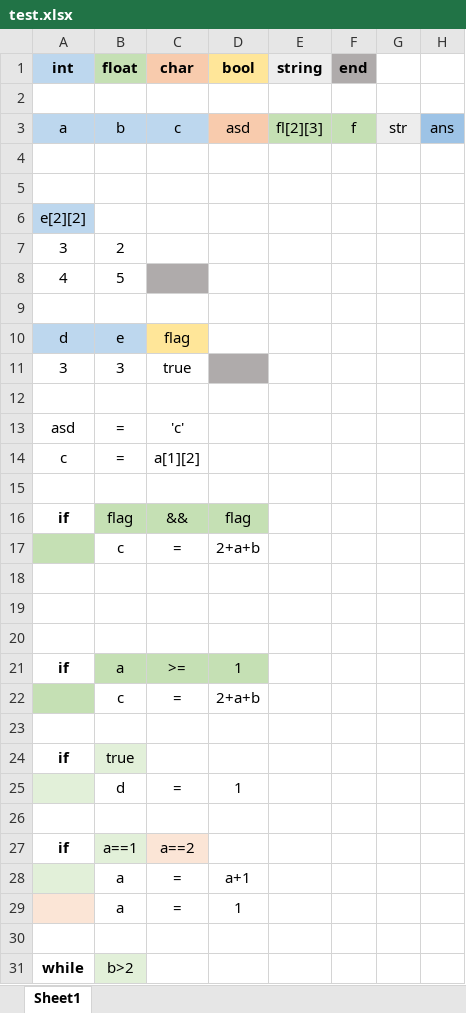
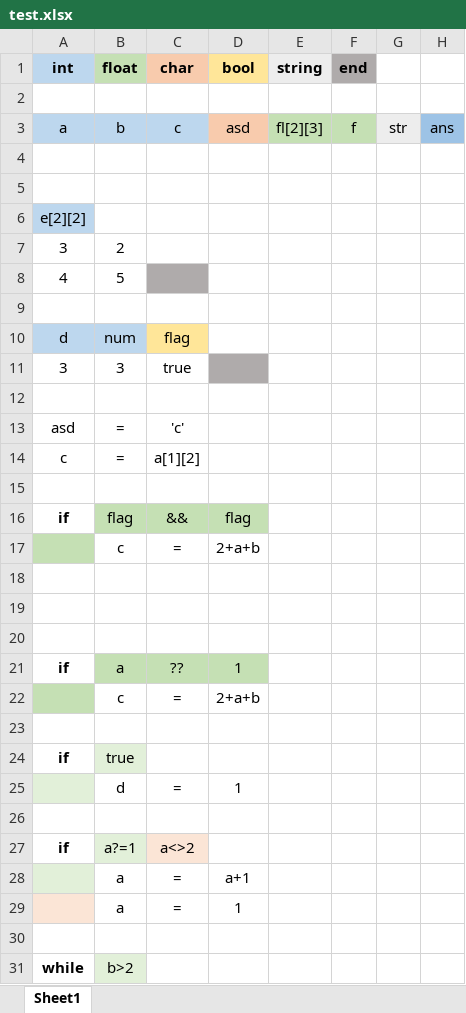
Before and after one commit to Songkiyeon/Excellent, an Excel workbook: test.xlsx, sheet Sheet1, drawn as a sheet; only a part is shown; values as stored, in another font and other column widths than the file's, no borders; the diff names each change by its address in the sheet, - before the commit and + after, or states it on an @@ line.

```diff
--- a/test.xlsx (sheet Sheet1)
+++ b/test.xlsx (sheet Sheet1)
-B10 (float): e
+B10 (float): num
-C21 (char): >=
+C21 (char): ??
-B27 (float): a==1
+B27 (float): a?=1
-C27 (char): a==2
+C27 (char): a<>2
```
Also changed, not shown: 38 other files.
